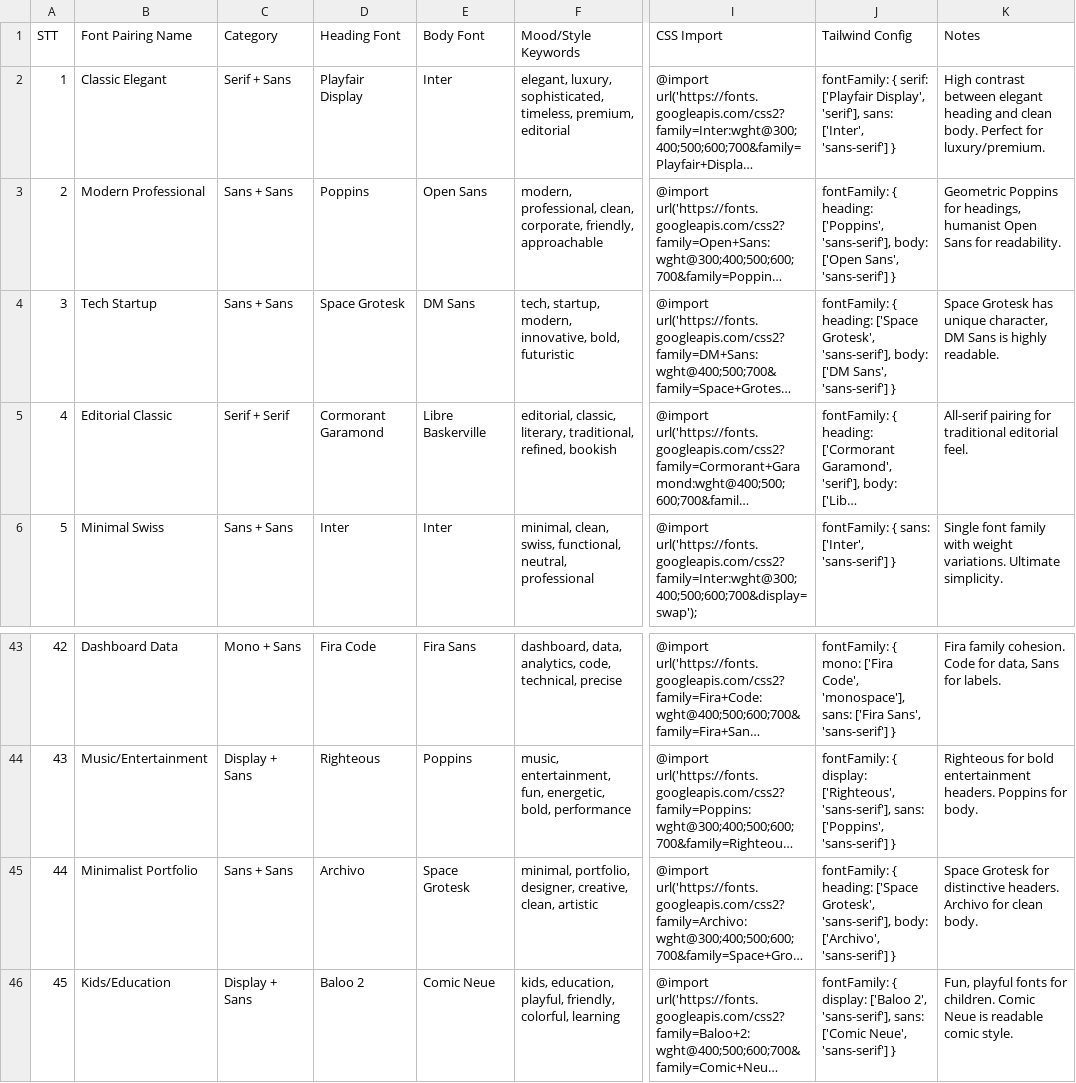
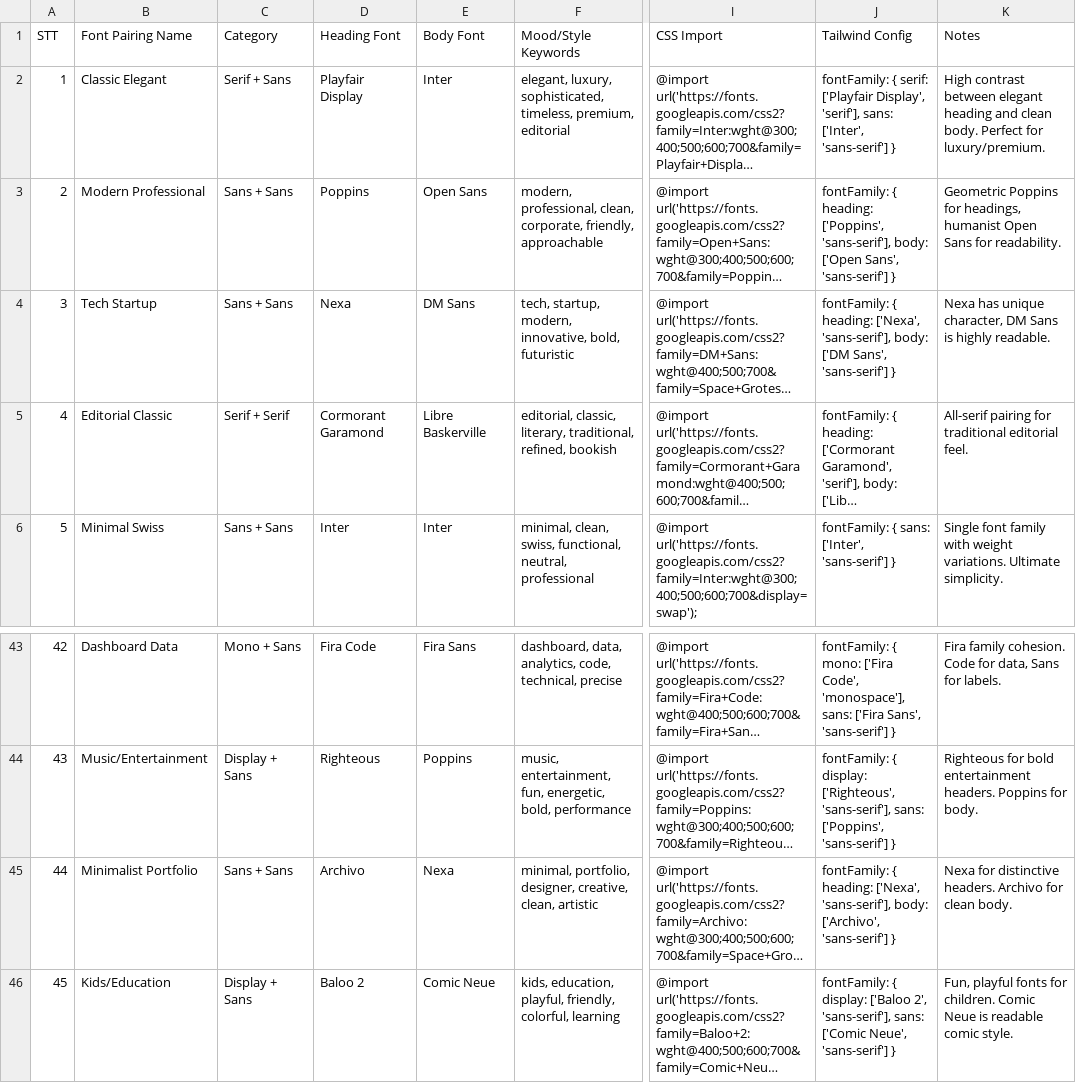
Before and after one commit to distribucionesfayosmoreno-sys/programa_aluon, a CSV file: .agents/skills/ui-ux-pro-max/data/typography.csv, drawn as a sheet; only a part is shown, gaps mark what is left out; long unchanged cells end in …; the diff names each change by its address in the sheet, - before the commit and + after, or states it on an @@ line.

Commit message:
refactor: update typography data and Tailwind config to use Nexa font while cleaning legacy database migration tables and adding simulation assets.

```diff
--- a/.agents/skills/ui-ux-pro-max/data/typography.csv
+++ b/.agents/skills/ui-ux-pro-max/data/typography.csv
-D4 (Heading Font): Space Grotesk
+D4 (Heading Font): Nexa
-J4 (Tailwind Config): …{ heading: ['Space Grotesk', 'sans-serif'], body:…
+J4 (Tailwind Config): …{ heading: ['Nexa', 'sans-serif'], body:…
-K4 (Notes): Space Grotesk has unique…
+K4 (Notes): Nexa has unique…
-E45 (Body Font): Space Grotesk
+E45 (Body Font): Nexa
-J45 (Tailwind Config): …{ heading: ['Space Grotesk', 'sans-serif'], body:…
+J45 (Tailwind Config): …{ heading: ['Nexa', 'sans-serif'], body:…
-K45 (Notes): Space Grotesk for distinctive…
+K45 (Notes): Nexa for distinctive…
```
Also changed, not shown: 3 other files.
